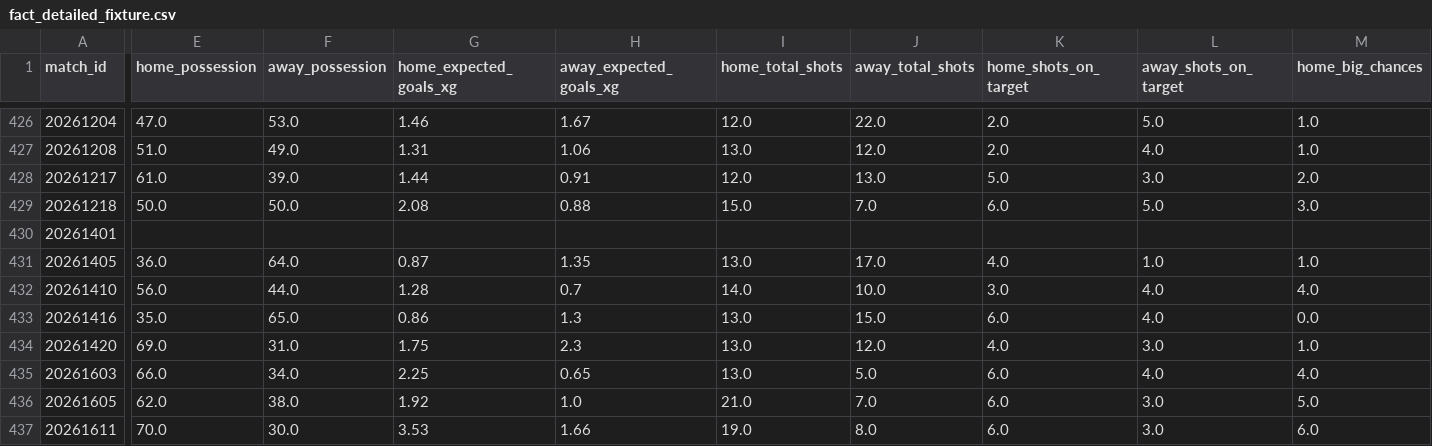
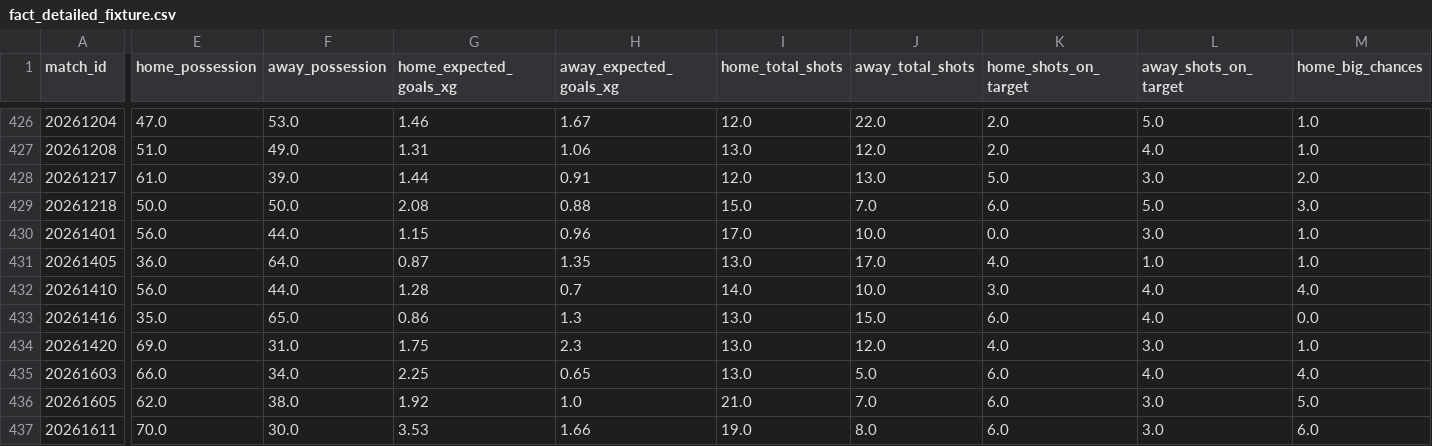
Before and after one commit to FabianMyrvang/FPL-Analytics, a CSV file: FPL_DATA/fact_detailed_fixture.csv, drawn as a sheet; only a part is shown, gaps mark what is left out; the diff covers the shown part only; the diff names each change by its address in the sheet, - before the commit and + after, or states it on an @@ line.

```diff
--- a/FPL_DATA/fact_detailed_fixture.csv
+++ b/FPL_DATA/fact_detailed_fixture.csv
-E430 (home_possession): (empty)
+E430 (home_possession): 56.0
-F430 (away_possession): (empty)
+F430 (away_possession): 44.0
-G430 (home_expected_goals_xg): (empty)
+G430 (home_expected_goals_xg): 1.15
-H430 (away_expected_goals_xg): (empty)
+H430 (away_expected_goals_xg): 0.96
-I430 (home_total_shots): (empty)
+I430 (home_total_shots): 17.0
-J430 (away_total_shots): (empty)
+J430 (away_total_shots): 10.0
-K430 (home_shots_on_target): (empty)
+K430 (home_shots_on_target): 0.0
-L430 (away_shots_on_target): (empty)
+L430 (away_shots_on_target): 3.0
-M430 (home_big_chances): (empty)
+M430 (home_big_chances): 1.0
```
Also changed, not shown: 65 edited cells elsewhere in this file, 1 other file.
